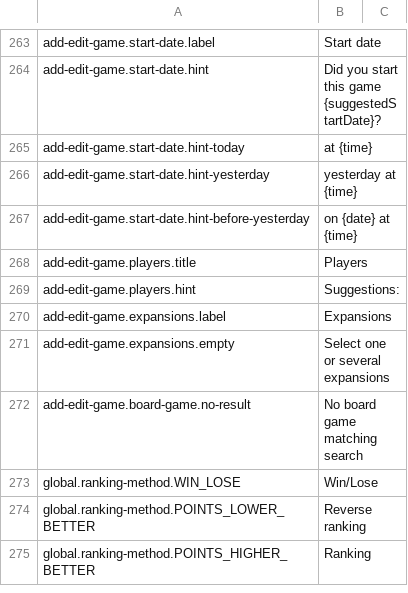
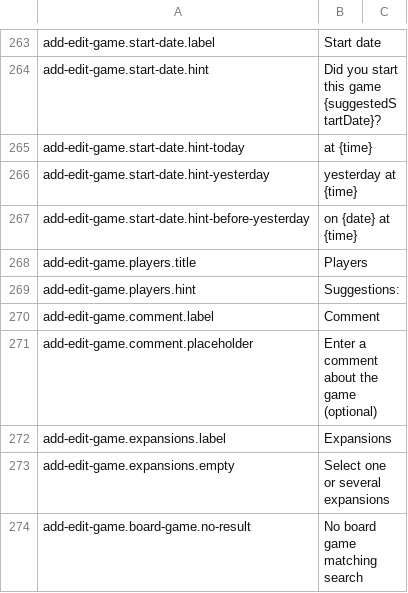
Before and after one commit to BGWE/BoardgameWE-UI, a CSV file: boardgame-ui/src/locales/translations.csv, drawn as a sheet; only a part is shown, gaps mark what is left out; the shorter side is filled out with more unchanged rows.

Commit message:
Comment game field (BGWE/BoardgameWE#252)

```diff
--- a/boardgame-ui/src/locales/translations.csv
+++ b/boardgame-ui/src/locales/translations.csv
@@ -269,2 +269,4 @@ add-edit-game.players.title,Players,
 add-edit-game.players.hint,Suggestions:,
+add-edit-game.comment.label,Comment,
+add-edit-game.comment.placeholder,Enter a comment about the game (optional),
 add-edit-game.expansions.label,Expansions,
```
Also changed, not shown: 2 other files.
